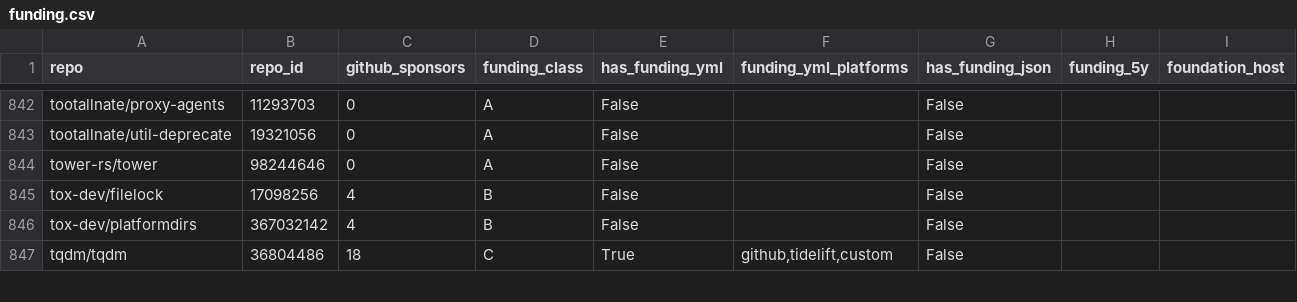
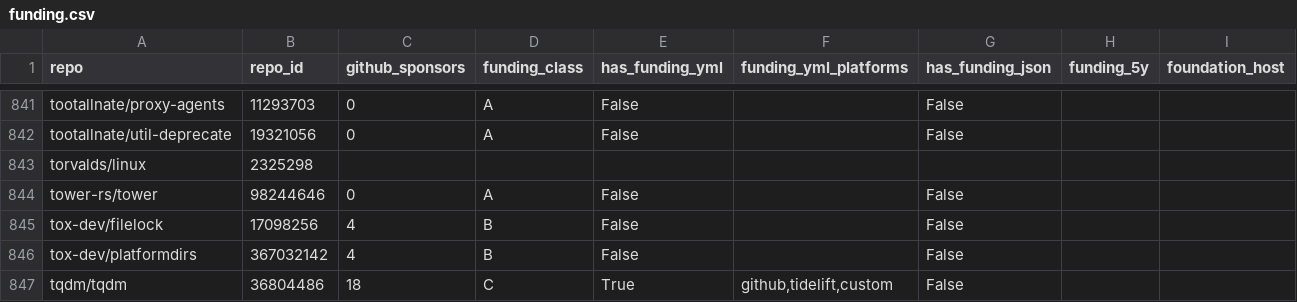
Before and after one commit to osendowment/model, a CSV file: data/funding.csv, drawn as a sheet; only a part is shown, gaps mark what is left out; rows hold the shown columns only; the diff covers the shown part only; the diff names each change by its address in the sheet, - before the commit and + after, or states it on an @@ line.

```diff
--- a/data/funding.csv
+++ b/data/funding.csv
+row 843: torvalds/linux | 2325298
```
Also changed, not shown: 2 added rows and 3 removed rows elsewhere in this file, data/complexity.csv, data/eligibility-data.csv, 9 other files.
